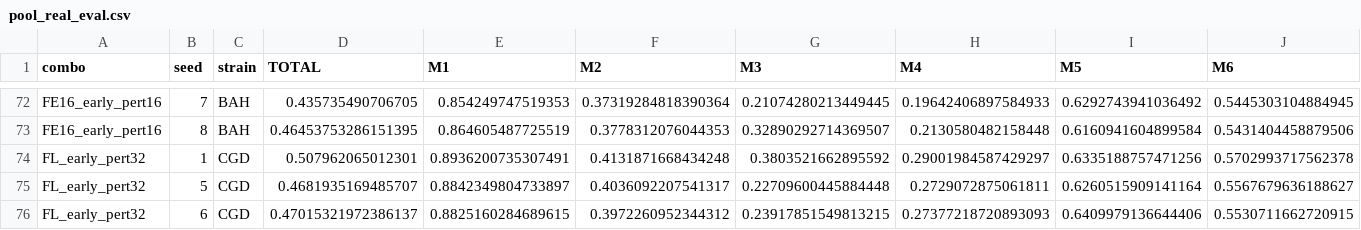
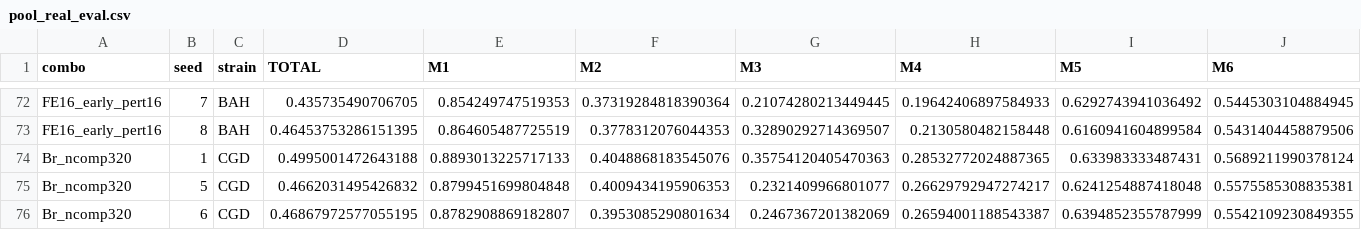
Before and after one commit to tsyj/goai-track3-virtual-cell, a CSV file: artifacts/results/pool_real_eval.csv, drawn as a sheet; only a part is shown, gaps mark what is left out; the shorter side is filled out with more unchanged rows; the diff covers the shown part only; the diff names each change by its address in the sheet, - before the commit and + after, or states it on an @@ line.

```diff
--- a/artifacts/results/pool_real_eval.csv
+++ b/artifacts/results/pool_real_eval.csv
-row 74: FL_early_pert32 | 1 | CGD | 0.507962065012301 | 0.8936200735307491 | 0.4131871668434248 | 0.3803521662895592 | 0.29001984587429297 | 0.6335188757471256 | 0.5702993717562378
-row 75: FL_early_pert32 | 5 | CGD | 0.4681935169485707 | 0.8842349804733897 | 0.4036092207541317 | 0.22709600445884448 | 0.2729072875061811 | 0.6260515909141164 | 0.5567679636188627
-row 76: FL_early_pert32 | 6 | CGD | 0.47015321972386137 | 0.8825160284689615 | 0.3972260952344312 | 0.23917851549813215 | 0.27377218720893093 | 0.6409979136644406 | 0.5530711662720915
```
Also changed, not shown: 15 removed rows elsewhere in this file, 37 other files.
